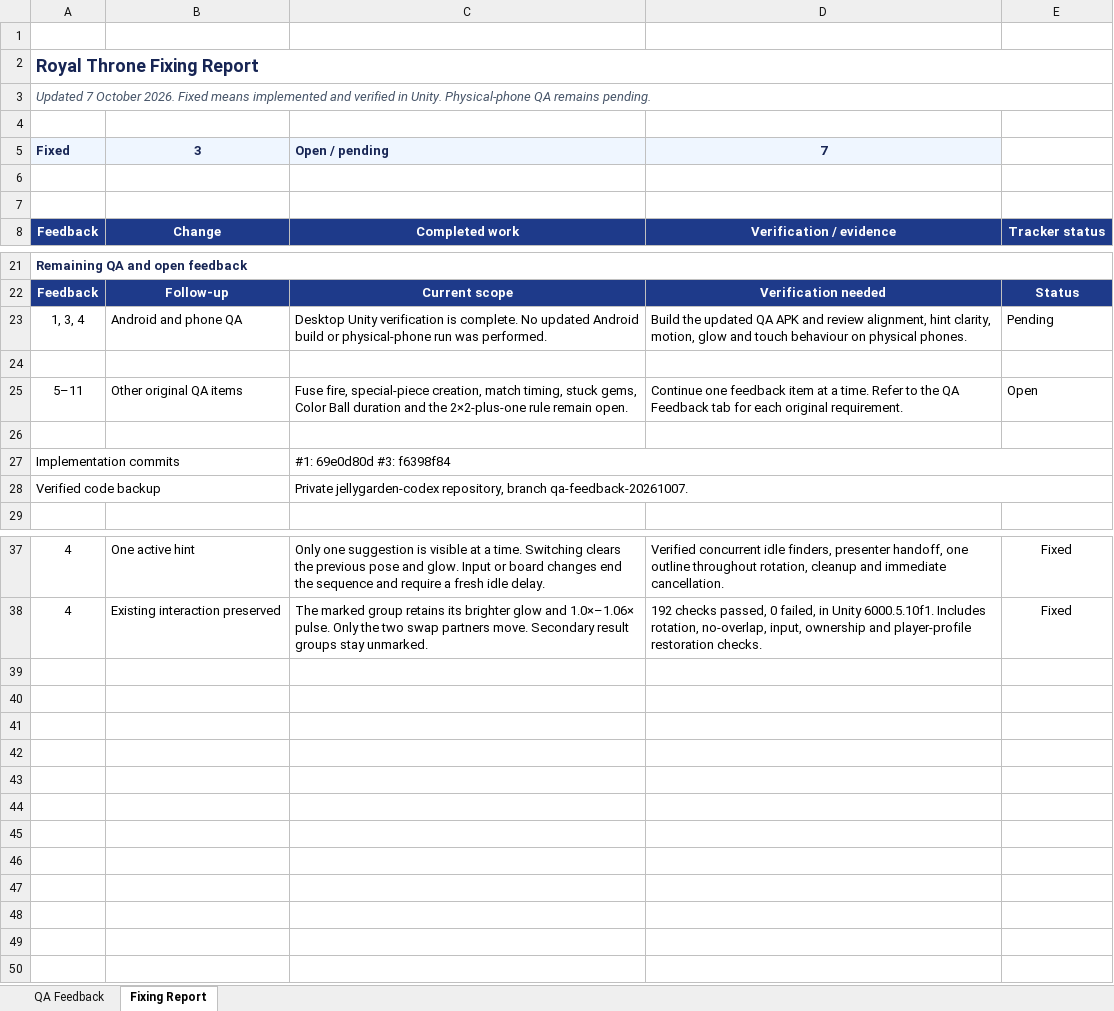
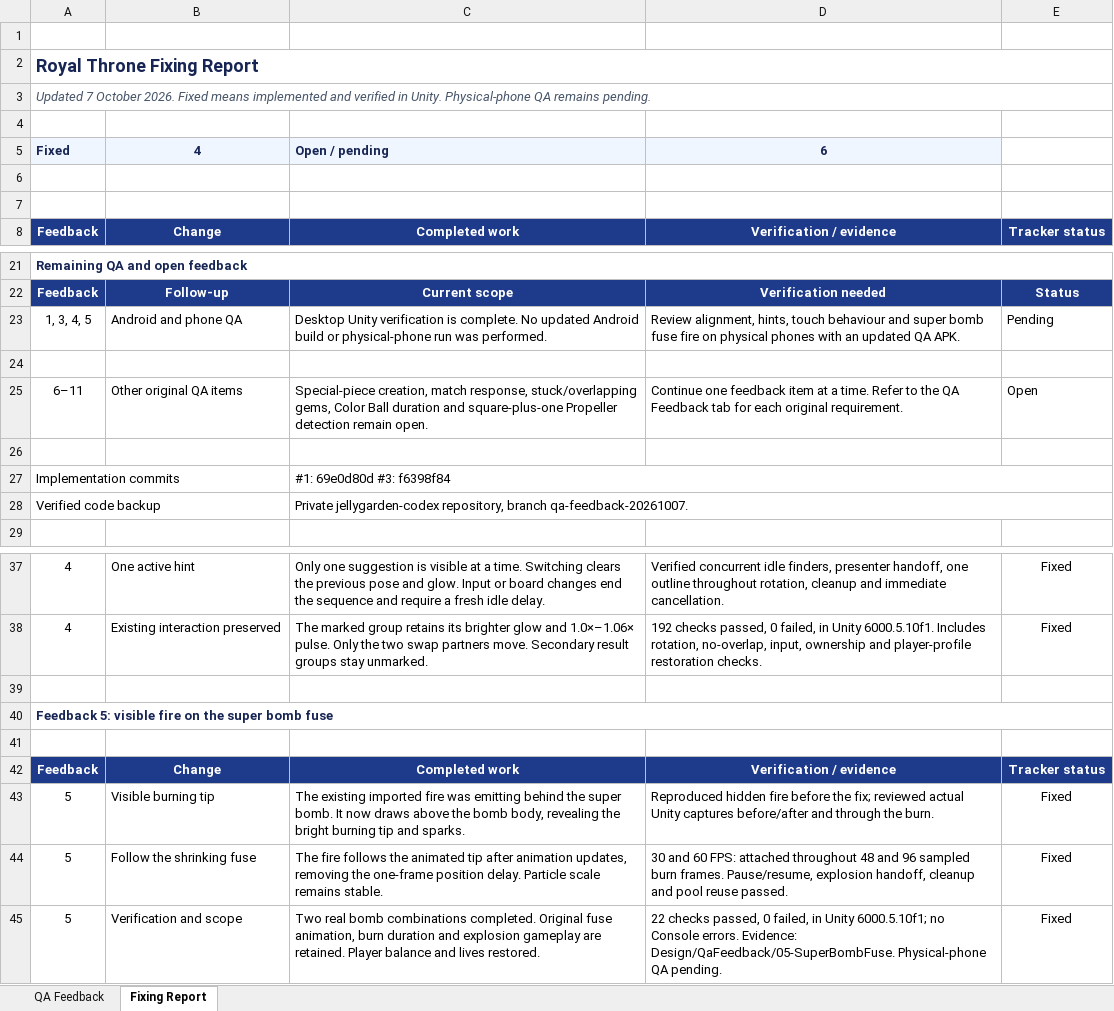
Before and after one commit to jchakmaavian/jellygarden-codex, an Excel workbook: outputs/qa-feedback-tracker-20261007/Royal-Throne-QA-Feedback-Tracker.xlsx, sheet Fixing Report, drawn as a sheet; only a part is shown, gaps mark what is left out; values as stored, in another font and other column widths than the file's, no borders; conditional formats and table styles not drawn; the diff names each change by its address in the sheet, - before the commit and + after, or states it on an @@ line.

Commit message:
Fix QA 5 super bomb fuse visibility and animated tip tracking

```diff
--- a/outputs/qa-feedback-tracker-20261007/Royal-Throne-QA-Feedback-Tracker.xlsx (sheet Fixing Report)
+++ b/outputs/qa-feedback-tracker-20261007/Royal-Throne-QA-Feedback-Tracker.xlsx (sheet Fixing Report)
-B5: 3
+B5: 4
-D5: 7
+D5: 6
-A23: 1, 3, 4
+A23: 1, 3, 4, 5
-D23: Build the updated QA APK and review alignment, hint clarity, motion, glow and touch behaviour on physical phones.
+D23: Review alignment, hints, touch behaviour and super bomb fuse fire on physical phones with an updated QA APK.
-A25: 5–11
+A25: 6–11
-C25: Fuse fire, special-piece creation, match timing, stuck gems, Color Ball duration and the 2×2-plus-one rule remain open.
+C25: Special-piece creation, match response, stuck/overlapping gems, Color Ball duration and square-plus-one Propeller detection remain open.
+row 39: (empty)
+row 40: Feedback 5: visible fire on the super bomb fuse
+row 41: (empty)
+row 42: Feedback | Change | Completed work | Verification / evidence | Tracker status
+row 43: 5 | Visible burning tip | The existing imported fire was emitting behind the super bomb. It now draws above the bomb body, revealing the bright burning tip and sparks. | Reproduced hidden fire before the fix; reviewed actual Unity captures before/after and through the burn. | Fixed
+row 44: 5 | Follow the shrinking fuse | The fire follows the animated tip after animation updates, removing the one-frame position delay. Particle scale remains stable. | 30 and 60 FPS: attached throughout 48 and 96 sampled burn frames. Pause/resume, explosion handoff, cleanup and pool reuse passed. | Fixed
+row 45: 5 | Verification and scope | Two real bomb combinations completed. Original fuse animation, burn duration and explosion gameplay are retained. Player balance and lives restored. | 22 checks passed, 0 failed, in Unity 6000.5.10f1; no Console errors. Evidence: Design/QaFeedback/05-SuperBombFuse. Physical-phone QA pending. | Fixed
```
Also changed, not shown: sheet QA Feedback, 5 other files.
